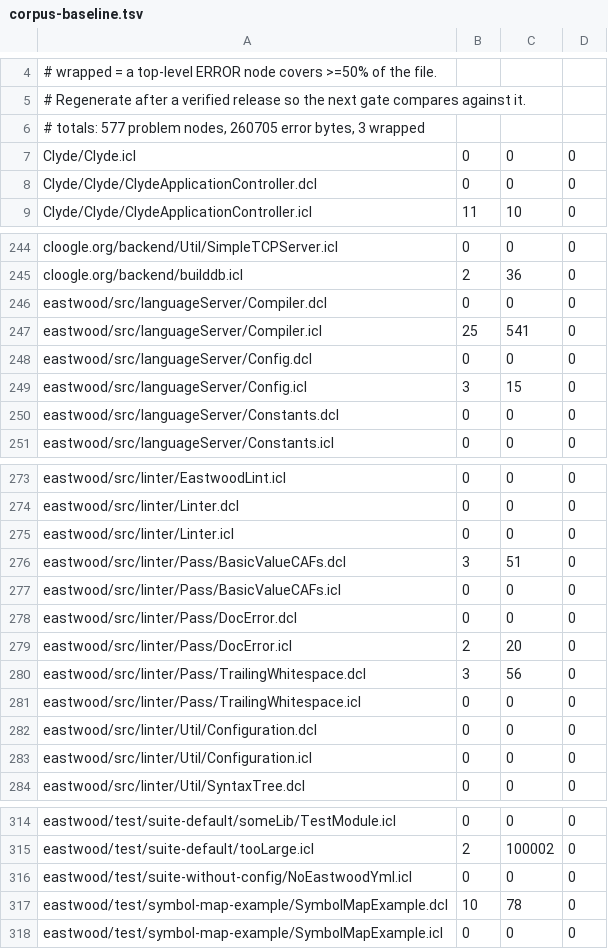
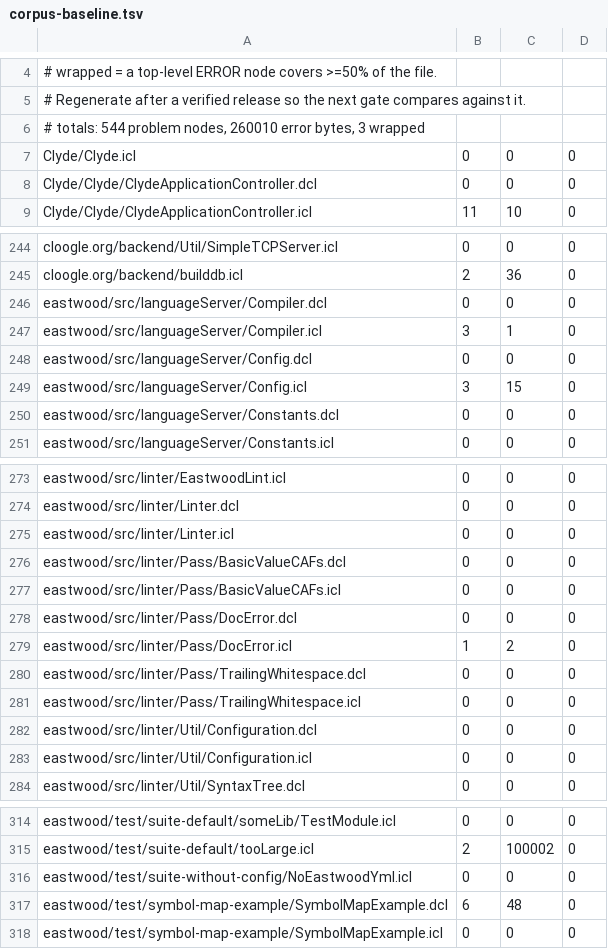
Before and after one commit to ishaq2321/tree-sitter-clean, a TSV file: scripts/corpus-baseline.tsv, drawn as a sheet; only a part is shown, gaps mark what is left out.

```diff
--- a/scripts/corpus-baseline.tsv
+++ b/scripts/corpus-baseline.tsv
@@ -5,3 +5,3 @@
 # Regenerate after a verified release so the next gate compares against it.
-# totals: 577 problem nodes, 260705 error bytes, 3 wrapped
+# totals: 544 problem nodes, 260010 error bytes, 3 wrapped
 Clyde/Clyde.icl	0	0	0
@@ -246,3 +246,3 @@ cloogle.org/backend/builddb.icl	2	36	0
 eastwood/src/languageServer/Compiler.dcl	0	0	0
-eastwood/src/languageServer/Compiler.icl	25	541	0
+eastwood/src/languageServer/Compiler.icl	3	1	0
 eastwood/src/languageServer/Config.dcl	0	0	0
@@ -275,7 +275,7 @@ eastwood/src/linter/Linter.dcl	0	0	0
 eastwood/src/linter/Linter.icl	0	0	0
-eastwood/src/linter/Pass/BasicValueCAFs.dcl	3	51	0
+eastwood/src/linter/Pass/BasicValueCAFs.dcl	0	0	0
 eastwood/src/linter/Pass/BasicValueCAFs.icl	0	0	0
 eastwood/src/linter/Pass/DocError.dcl	0	0	0
-eastwood/src/linter/Pass/DocError.icl	2	20	0
-eastwood/src/linter/Pass/TrailingWhitespace.dcl	3	56	0
+eastwood/src/linter/Pass/DocError.icl	1	2	0
+eastwood/src/linter/Pass/TrailingWhitespace.dcl	0	0	0
 eastwood/src/linter/Pass/TrailingWhitespace.icl	0	0	0
@@ -316,3 +316,3 @@ eastwood/test/suite-default/tooLarge.icl	2	100002	0
 eastwood/test/suite-without-config/NoEastwoodYml.icl	0	0	0
-eastwood/test/symbol-map-example/SymbolMapExample.dcl	10	78	0
+eastwood/test/symbol-map-example/SymbolMapExample.dcl	6	48	0
 eastwood/test/symbol-map-example/SymbolMapExample.icl	0	0	0
```
Also changed, not shown: 7 other files.
